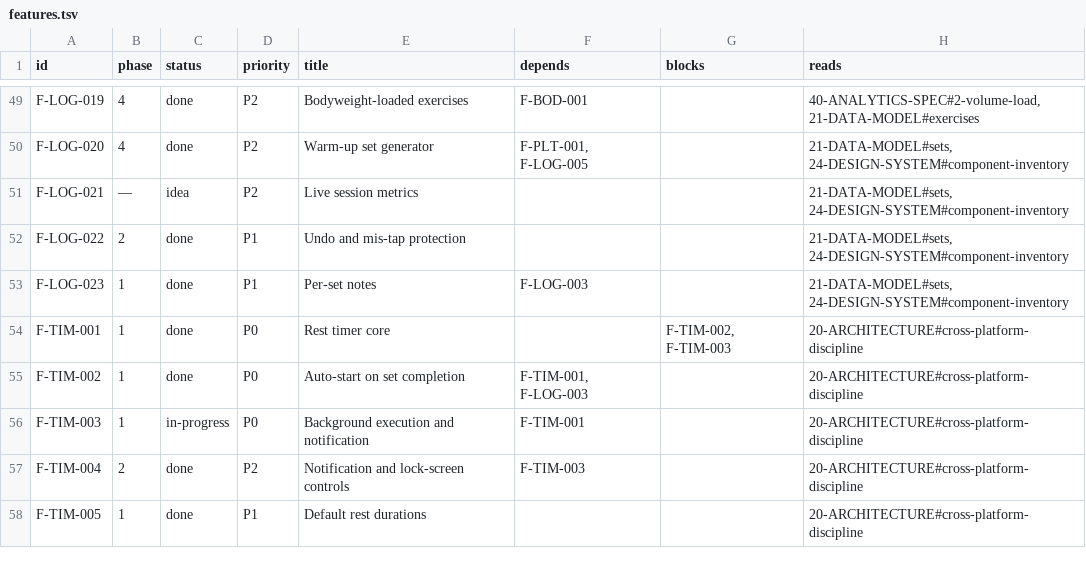
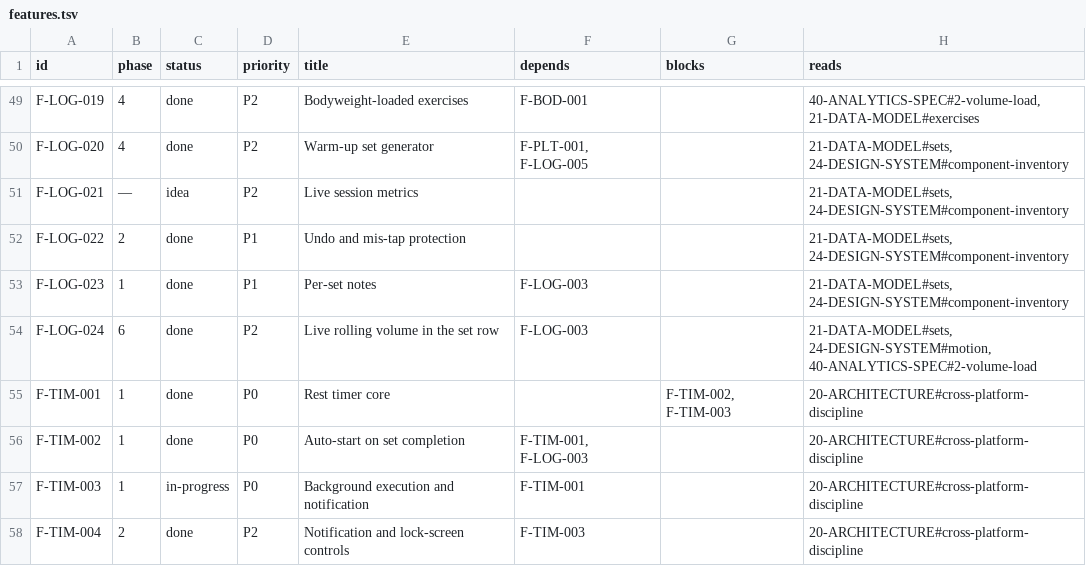
Before and after one commit to noahfares/FitnessApp, a TSV file: docs/features.tsv, drawn as a sheet; only a part is shown, gaps mark what is left out; the shorter side is filled out with more unchanged rows; the diff names each change by its address in the sheet, - before the commit and + after, or states it on an @@ line.

```diff
--- a/docs/features.tsv
+++ b/docs/features.tsv
+row 54: F-LOG-024 | 6 | done | P2 | Live rolling volume in the set row | F-LOG-003 |  | 21-DATA-MODEL#sets, 24-DESIGN-SYSTEM#motion, 40-ANALYTICS-SPEC#2-volume-load
```
Also changed, not shown: 19 other files.
